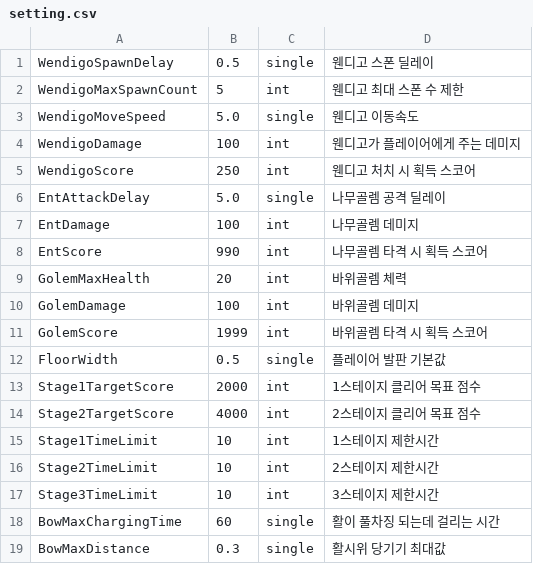
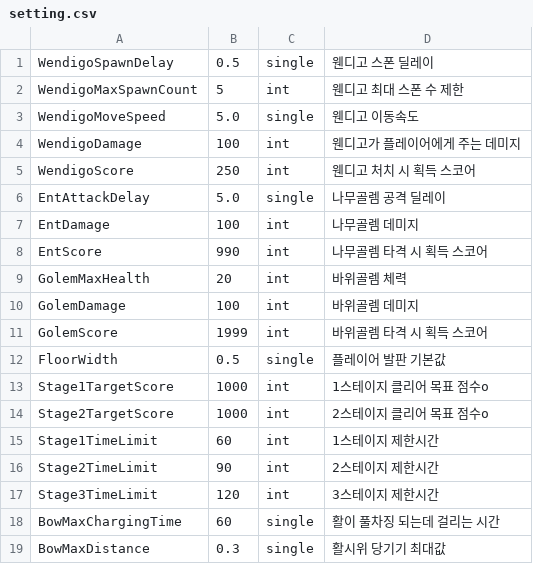
Before and after one commit to reoul/2022_HS_PLAYX4, a CSV file: setting.csv, drawn as a sheet.

```diff
--- a/setting.csv
+++ b/setting.csv
@@ -12,7 +12,7 @@ GolemScore,1999,int,바위골렘 타격 시 획득 스코어
 FloorWidth,0.5,single,플레이어 발판 기본값
-Stage1TargetScore,2000,int,1스테이지 클리어 목표 점수
-Stage2TargetScore,4000,int,2스테이지 클리어 목표 점수
-Stage1TimeLimit,10,int,1스테이지 제한시간
-Stage2TimeLimit,10,int,2스테이지 제한시간
-Stage3TimeLimit,10,int,3스테이지 제한시간
+Stage1TargetScore,1000,int,1스테이지 클리어 목표 점수o
+Stage2TargetScore,1000,int,2스테이지 클리어 목표 점수o
+Stage1TimeLimit,60,int,1스테이지 제한시간
+Stage2TimeLimit,90,int,2스테이지 제한시간
+Stage3TimeLimit,120,int,3스테이지 제한시간
 BowMaxChargingTime,60,single,활이 풀차징 되는데 걸리는 시간
```
Also changed, not shown: score.csv, 5 other files.
